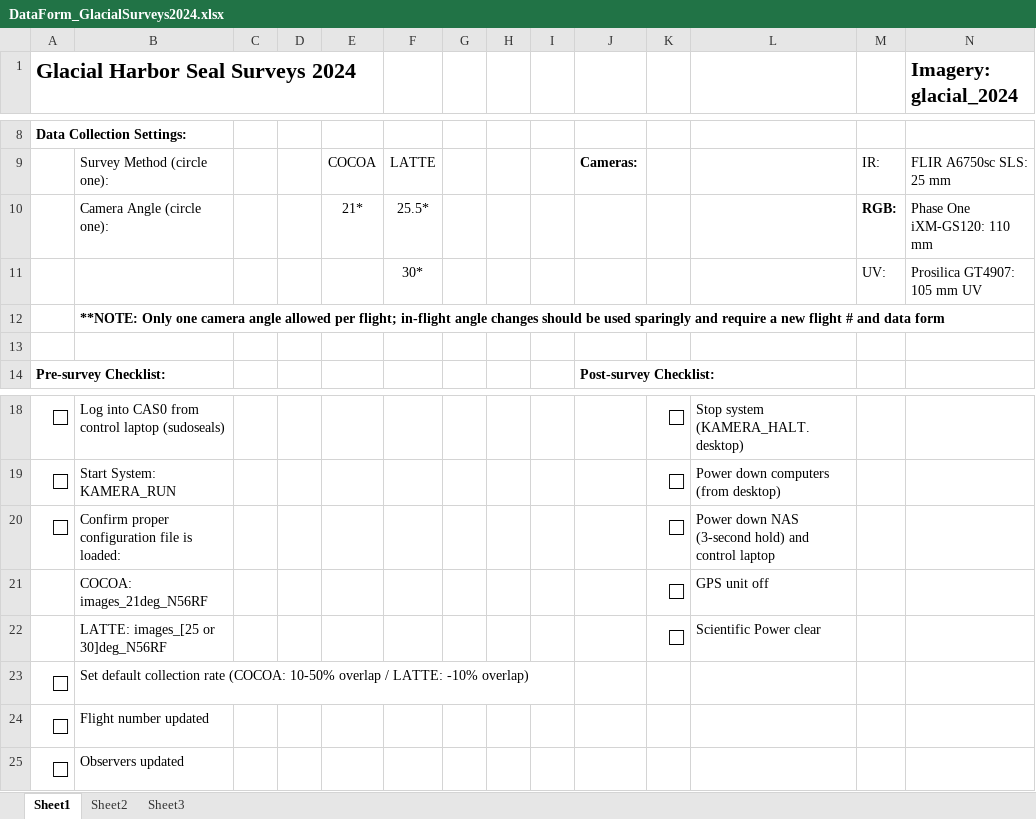
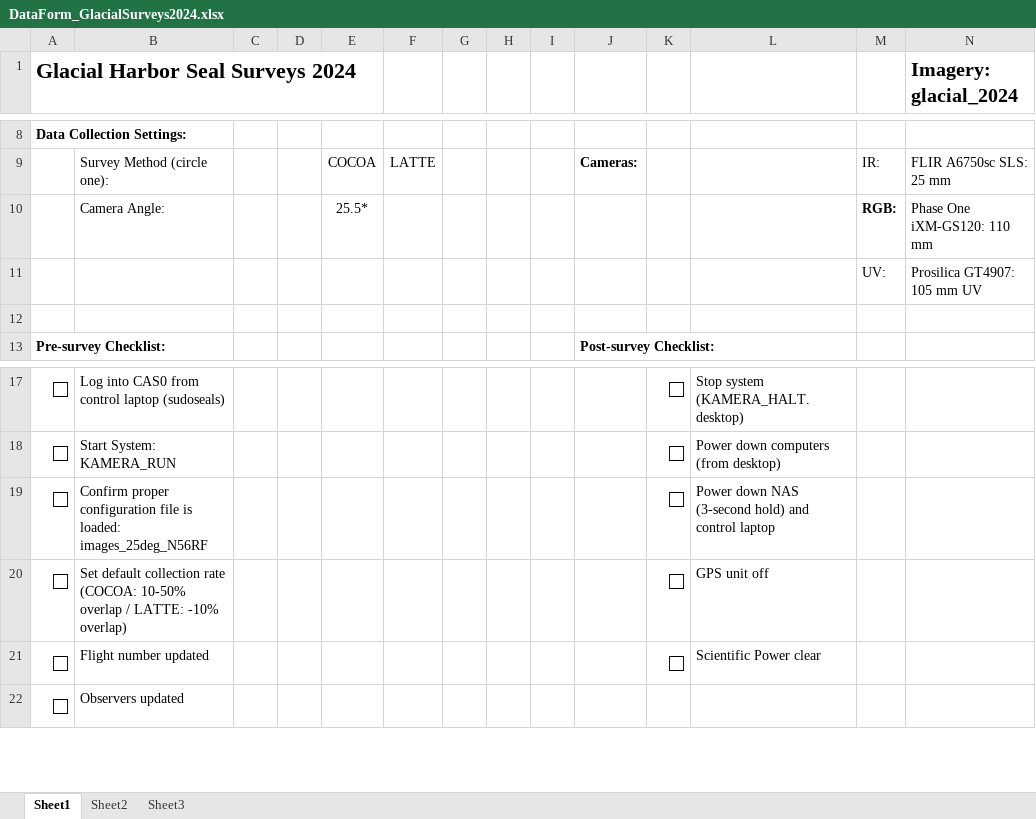
Before and after one commit to staciekoslovsky-noaa/GlacialPv_DataManagement, an Excel workbook: Datasheets/DataForm_GlacialSurveys2024.xlsx, sheet Sheet1, drawn as a sheet; only a part is shown, gaps mark what is left out; values as stored, in another font and other column widths than the file's, no borders; removed rows and columns are numbered as before the commit, all else as after; the diff names each change by its address in the sheet, - before the commit and + after, or states it on an @@ line.

Commit message:
Update DataForm_GlacialSurveys2024.xlsx
Update to remove conflicting information about multiple camera angles

```diff
--- a/Datasheets/DataForm_GlacialSurveys2024.xlsx (sheet Sheet1)
+++ b/Datasheets/DataForm_GlacialSurveys2024.xlsx (sheet Sheet1)
-row 10:  | Camera Angle (circle one): |  |  | 21* | 25.5* |  |  |  |  |  |  | RGB: | Phase One iXM-GS120: 110 mm
+row 10:  | Camera Angle: |  |  | 25.5* |  |  |  |  |  |  |  | RGB: | Phase One iXM-GS120: 110 mm
-F11: 30*
+F11: (empty)
-row 12:  | **NOTE: Only one camera angle allowed per flight; in-flight angle changes should be used sparingly and require a new flight # and data form
-B19: …is loaded:
+B19: …is loaded: images_25deg_N56RF
-row 21:  | COCOA: images_21deg_N56RF |  |  |  |  |  |  |  |  | □ | GPS unit off
-row 22:  | LATTE: images_[25 or 30]deg_N56RF |  |  |  |  |  |  |  |  | □ | Scientific Power clear
-K20:K21: (empty)
+K20:K21: □
-L20: (empty)
+L20: GPS unit off
-L21: (empty)
+L21: Scientific Power clear
```
